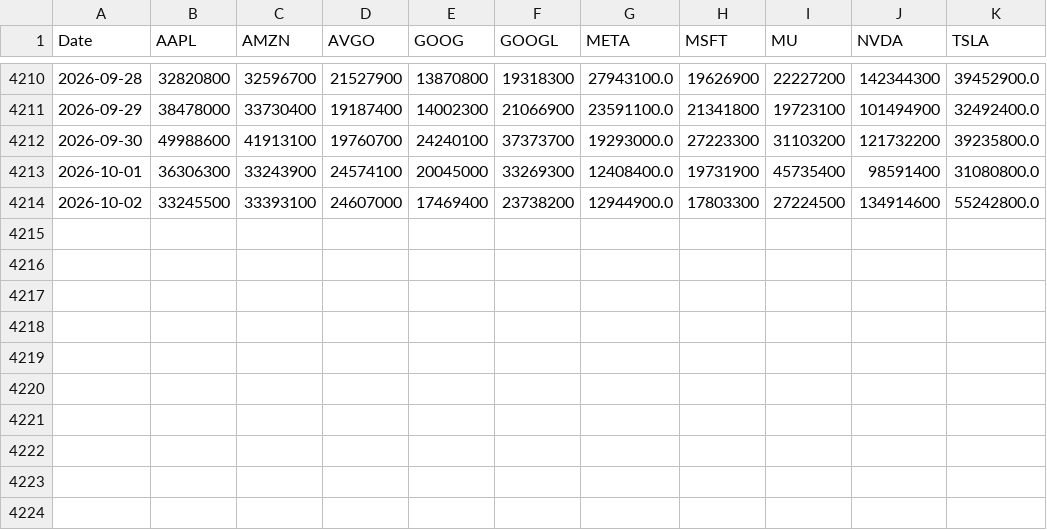
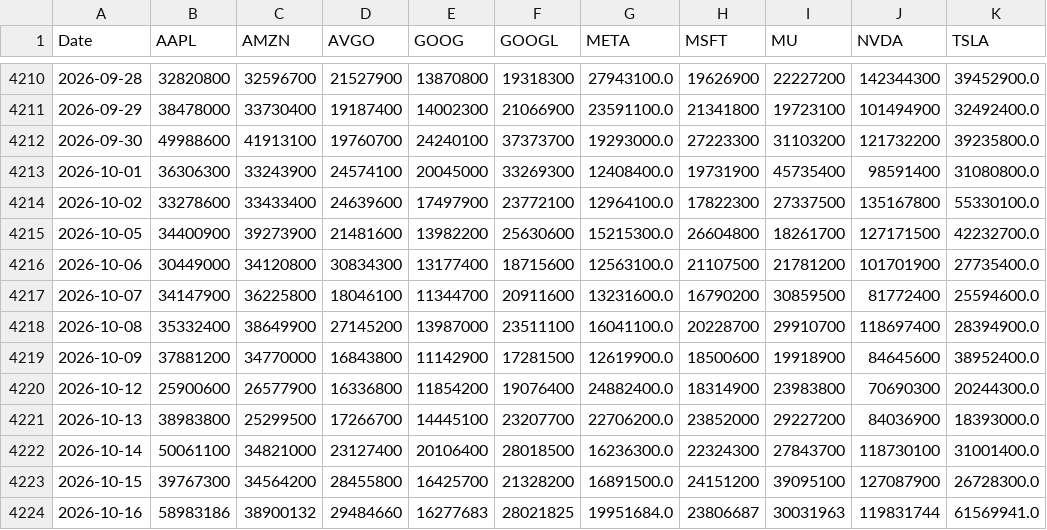
Before and after one commit to henryyu849/Medium-Momentum-Strategy, a CSV file: data/raw_volume.csv, drawn as a sheet; only a part is shown, gaps mark what is left out.

```diff
--- a/data/raw_volume.csv
+++ b/data/raw_volume.csv
@@ -4213,2 +4213,12 @@ Date,AAPL,AMZN,AVGO,GOOG,GOOGL,META,MSFT,MU,NVDA,TSLA
 2026-10-01,36306300,33243900,24574100,20045000,33269300,12408400.0,19731900,45735400,98591400,31080800.0
-2026-10-02,33245500,33393100,24607000,17469400,23738200,12944900.0,17803300,27224500,134914600,55242800.0
+2026-10-02,33278600,33433400,24639600,17497900,23772100,12964100.0,17822300,27337500,135167800,55330100.0
+2026-10-05,34400900,39273900,21481600,13982200,25630600,15215300.0,26604800,18261700,127171500,42232700.0
+2026-10-06,30449000,34120800,30834300,13177400,18715600,12563100.0,21107500,21781200,101701900,27735400.0
+2026-10-07,34147900,36225800,18046100,11344700,20911600,13231600.0,16790200,30859500,81772400,25594600.0
+2026-10-08,35332400,38649900,27145200,13987000,23511100,16041100.0,20228700,29910700,118697400,28394900.0
+2026-10-09,37881200,34770000,16843800,11142900,17281500,12619900.0,18500600,19918900,84645600,38952400.0
+2026-10-12,25900600,26577900,16336800,11854200,19076400,24882400.0,18314900,23983800,70690300,20244300.0
+2026-10-13,38983800,25299500,17266700,14445100,23207700,22706200.0,23852000,29227200,84036900,18393000.0
+2026-10-14,50061100,34821000,23127400,20106400,28018500,16236300.0,22324300,27843700,118730100,31001400.0
+2026-10-15,39767300,34564200,28455800,16425700,21328200,16891500.0,24151200,39095100,127087900,26728300.0
+2026-10-16,58983186,38900132,29484660,16277683,28021825,19951684.0,23806687,30031963,119831744,61569941.0
```
Also changed, not shown: data/adjusted_prices.csv, data/raw_prices.csv, 1 other file.
